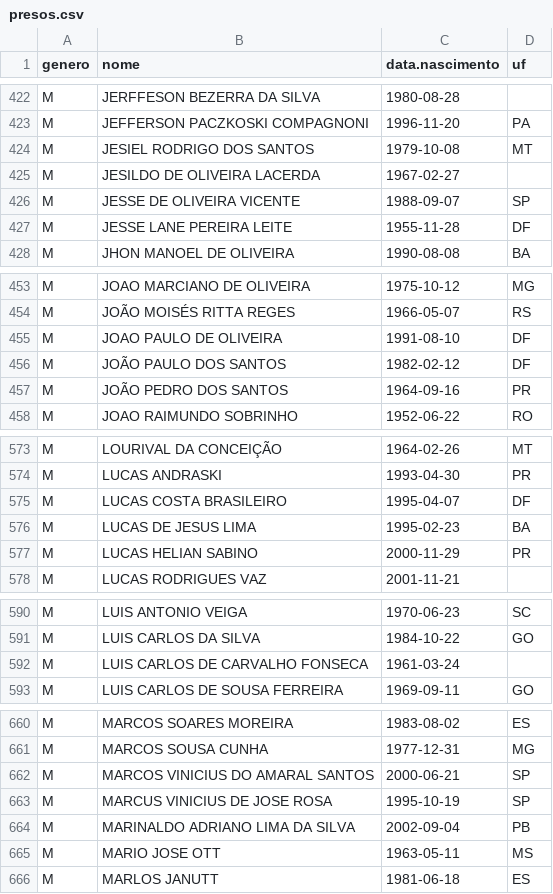
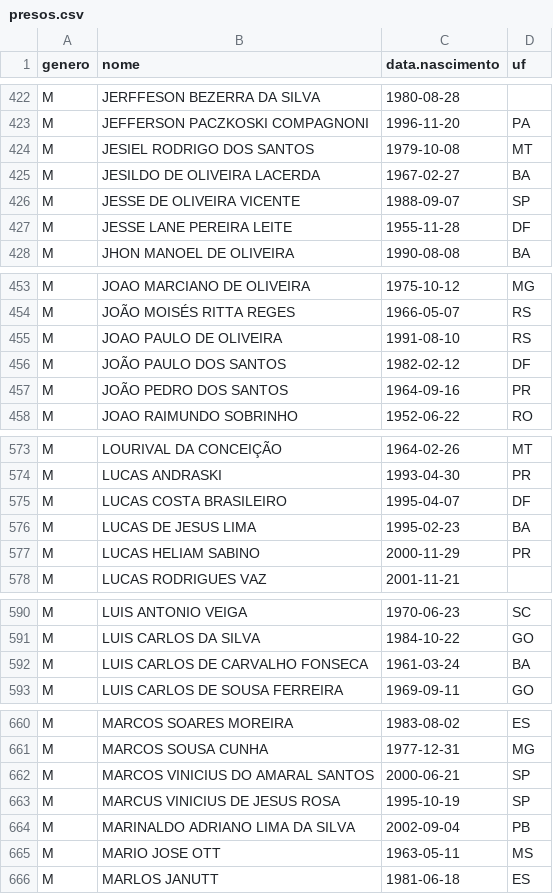
Before and after one commit to rlaboiss/invasao-brasilia-2023, a CSV file: presos.csv, drawn as a sheet; only a part is shown, gaps mark what is left out; the diff covers the shown part only.

```diff
--- a/presos.csv
+++ b/presos.csv
@@ -424,3 +424,3 @@ M,JEFFERSON PACZKOSKI COMPAGNONI,1996-11-20,PA
 M,JESIEL RODRIGO DOS SANTOS,1979-10-08,MT
-M,JESILDO DE OLIVEIRA LACERDA,1967-02-27,
+M,JESILDO DE OLIVEIRA LACERDA,1967-02-27,BA
 M,JESSE DE OLIVEIRA VICENTE,1988-09-07,SP
@@ -454,3 +454,3 @@ M,JOAO MARCIANO DE OLIVEIRA,1975-10-12,MG
 M,JOÃO MOISÉS RITTA REGES,1966-05-07,RS
-M,JOAO PAULO DE OLIVEIRA,1991-08-10,DF
+M,JOAO PAULO DE OLIVEIRA,1991-08-10,RS
 M,JOÃO PAULO DOS SANTOS,1982-02-12,DF
@@ -576,3 +576,3 @@ M,LUCAS COSTA BRASILEIRO,1995-04-07,DF
 M,LUCAS DE JESUS LIMA,1995-02-23,BA
-M,LUCAS HELIAN SABINO,2000-11-29,PR
+M,LUCAS HELIAM SABINO,2000-11-29,PR
 M,LUCAS RODRIGUES VAZ,2001-11-21,
@@ -591,3 +591,3 @@ M,LUIS ANTONIO VEIGA,1970-06-23,SC
 M,LUIS CARLOS DA SILVA,1984-10-22,GO
-M,LUIS CARLOS DE CARVALHO FONSECA,1961-03-24,
+M,LUIS CARLOS DE CARVALHO FONSECA,1961-03-24,BA
 M,LUIS CARLOS DE SOUSA FERREIRA,1969-09-11,GO
@@ -662,3 +662,3 @@ M,MARCOS SOUSA CUNHA,1977-12-31,MG
 M,MARCOS VINICIUS DO AMARAL SANTOS,2000-06-21,SP
-M,MARCUS VINICIUS DE JOSE ROSA,1995-10-19,SP
+M,MARCUS VINICIUS DE JESUS ROSA,1995-10-19,SP
 M,MARINALDO ADRIANO LIMA DA SILVA,2002-09-04,PB
```
Also changed, not shown: 1 added row, 2 removed rows and 7 edited cells elsewhere in this file.
